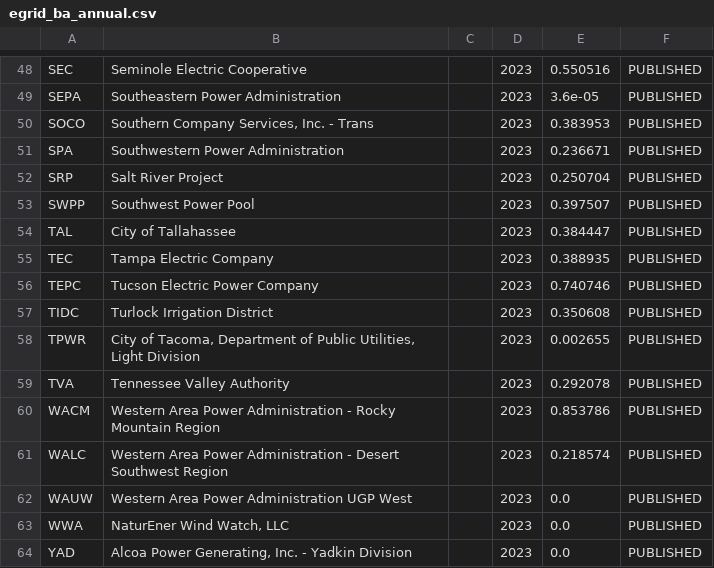
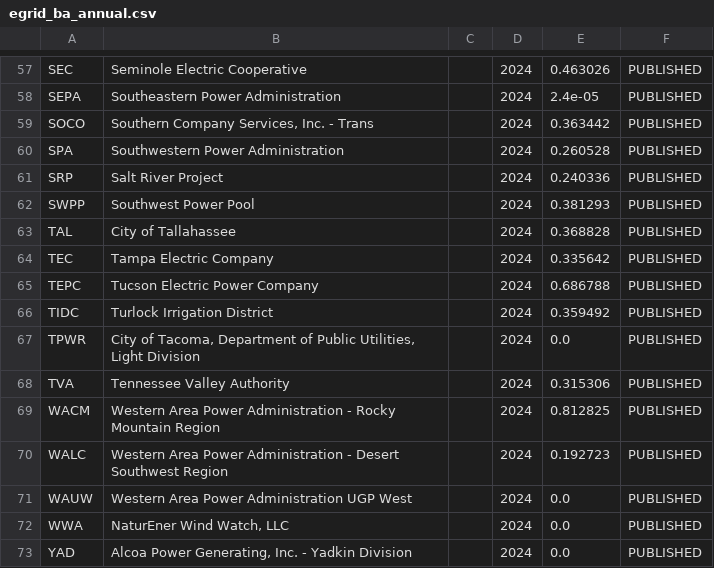
Before and after one commit to ianschillebeeckx/carbon-footprint, a CSV file: zip2co2_2/gridcarbon/data/egrid_ba_annual.csv, drawn as a sheet; only a part is shown, gaps mark what is left out; addresses are those after the commit; the diff covers the shown part only; the diff names each change by its address in the sheet, - before the commit and + after, or states it on an @@ line.

```diff
--- a/zip2co2_2/gridcarbon/data/egrid_ba_annual.csv
+++ b/zip2co2_2/gridcarbon/data/egrid_ba_annual.csv
-D57:D73: 2023
+D57:D73: 2024
-E57: 0.550516
+E57: 0.463026
-E58: 3.6e-05
+E58: 2.4e-05
-E59: 0.383953
+E59: 0.363442
-E60: 0.236671
+E60: 0.260528
-E61: 0.250704
+E61: 0.240336
-E62: 0.397507
+E62: 0.381293
-E63: 0.384447
+E63: 0.368828
-E64: 0.388935
+E64: 0.335642
-E65: 0.740746
+E65: 0.686788
-E66: 0.350608
+E66: 0.359492
-E67: 0.002655
+E67: 0.0
-E68: 0.292078
+E68: 0.315306
-E69: 0.853786
+E69: 0.812825
-E70: 0.218574
+E70: 0.192723
```
Also changed, not shown: 9 added rows and 84 edited cells elsewhere in this file, zip2co2_2/gridcarbon/data/fuel_factors.csv, zip2co2_2/gridcarbon/dist/summary.csv, 48 other files.
